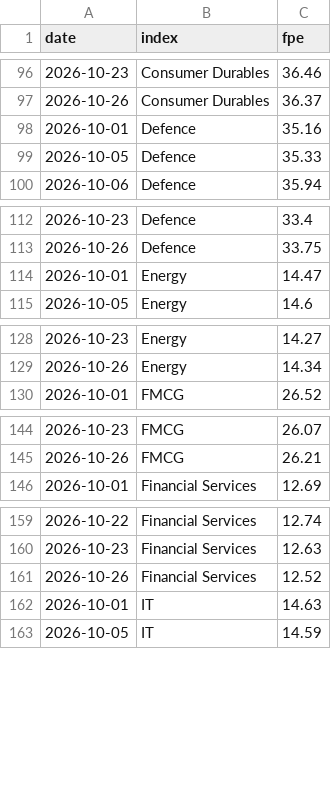
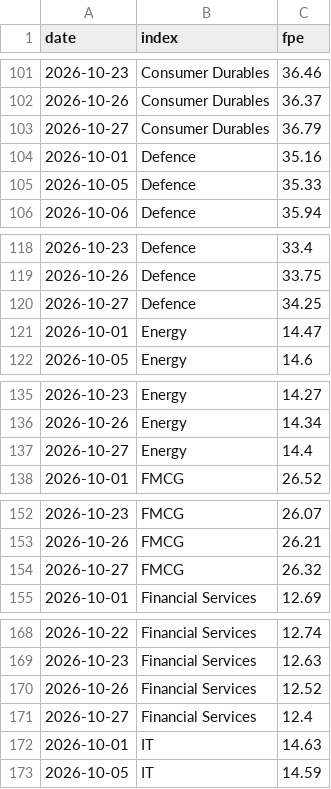
Before and after one commit to abhijitkikale/bharatpulse, a CSV file: data/fwd_pe.csv, drawn as a sheet; only a part is shown, gaps mark what is left out; the diff covers the shown part only.

```diff
--- a/data/fwd_pe.csv
+++ b/data/fwd_pe.csv
@@ -97,2 +102,3 @@ date,index,fpe
 2026-10-26,Consumer Durables,36.37
+2026-10-27,Consumer Durables,36.79
 2026-10-01,Defence,35.16
@@ -113,2 +119,3 @@ date,index,fpe
 2026-10-26,Defence,33.75
+2026-10-27,Defence,34.25
 2026-10-01,Energy,14.47
@@ -129,2 +136,3 @@ date,index,fpe
 2026-10-26,Energy,14.34
+2026-10-27,Energy,14.4
 2026-10-01,FMCG,26.52
@@ -145,2 +153,3 @@ date,index,fpe
 2026-10-26,FMCG,26.21
+2026-10-27,FMCG,26.32
 2026-10-01,Financial Services,12.69
@@ -161,2 +170,3 @@ date,index,fpe
 2026-10-26,Financial Services,12.52
+2026-10-27,Financial Services,12.4
 2026-10-01,IT,14.63
```
Also changed, not shown: 26 added rows elsewhere in this file, data/fiidii.csv, data/move.csv.
